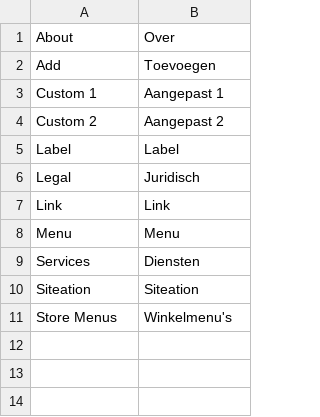
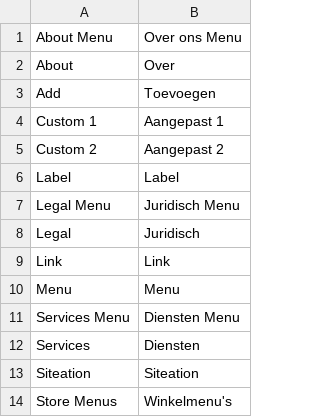
Before and after one commit to Siteation/magento2-storeinfo-menus, a CSV file: i18n/nl_BE.csv, drawn as a sheet.

```diff
--- a/i18n/nl_BE.csv
+++ b/i18n/nl_BE.csv
@@ -1 +1,2 @@
+"About Menu","Over ons Menu"
 "About","Over"
@@ -5,2 +6,3 @@
 "Label","Label"
+"Legal Menu","Juridisch Menu"
 "Legal","Juridisch"
@@ -8,2 +10,3 @@
 "Menu","Menu"
+"Services Menu","Diensten Menu"
 "Services","Diensten"
```
Also changed, not shown: i18n/de_DE.csv, i18n/en_GB.csv, 2 other files.
